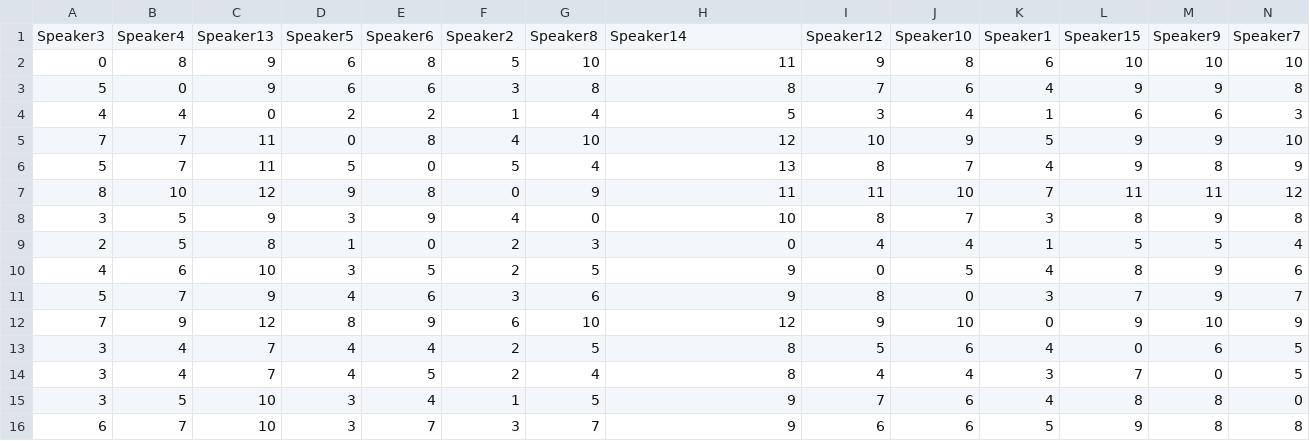
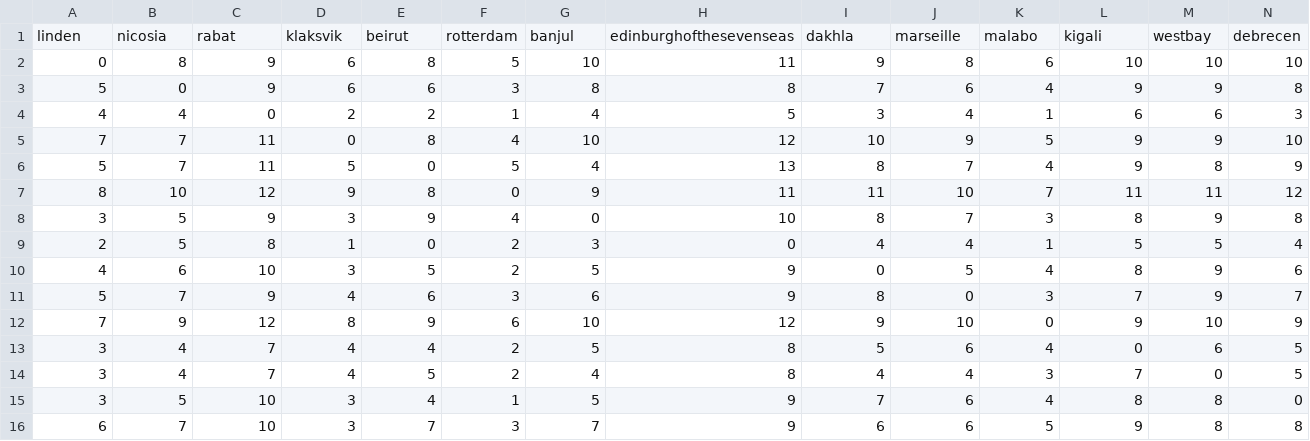
Before and after one commit to QULab/Subjective_Speaker_Characteristics, a CSV file: data/generated_data/preferencematrix_from_directscaling_FemalesRateMales.csv, drawn as a sheet; only a part is shown; removed rows and columns are numbered as before the commit, all else as after; rows hold the shown columns only; the diff names each change by its address in the sheet, - before the commit and + after, or states it on an @@ line.

```diff
--- a/data/generated_data/preferencematrix_from_directscaling_FemalesRateMales.csv
+++ b/data/generated_data/preferencematrix_from_directscaling_FemalesRateMales.csv
-row 1: Speaker3 | Speaker4 | Speaker13 | Speaker5 | Speaker6 | Speaker2 | Speaker8 | Speaker14 | Speaker12 | Speaker10 | Speaker1 | Speaker15 | Speaker9 | Speaker7
+row 1: linden | nicosia | rabat | klaksvik | beirut | rotterdam | banjul | edinburghofthesevenseas | dakhla | marseille | malabo | kigali | westbay | debrecen
```
Also changed, not shown: 2 other files.
